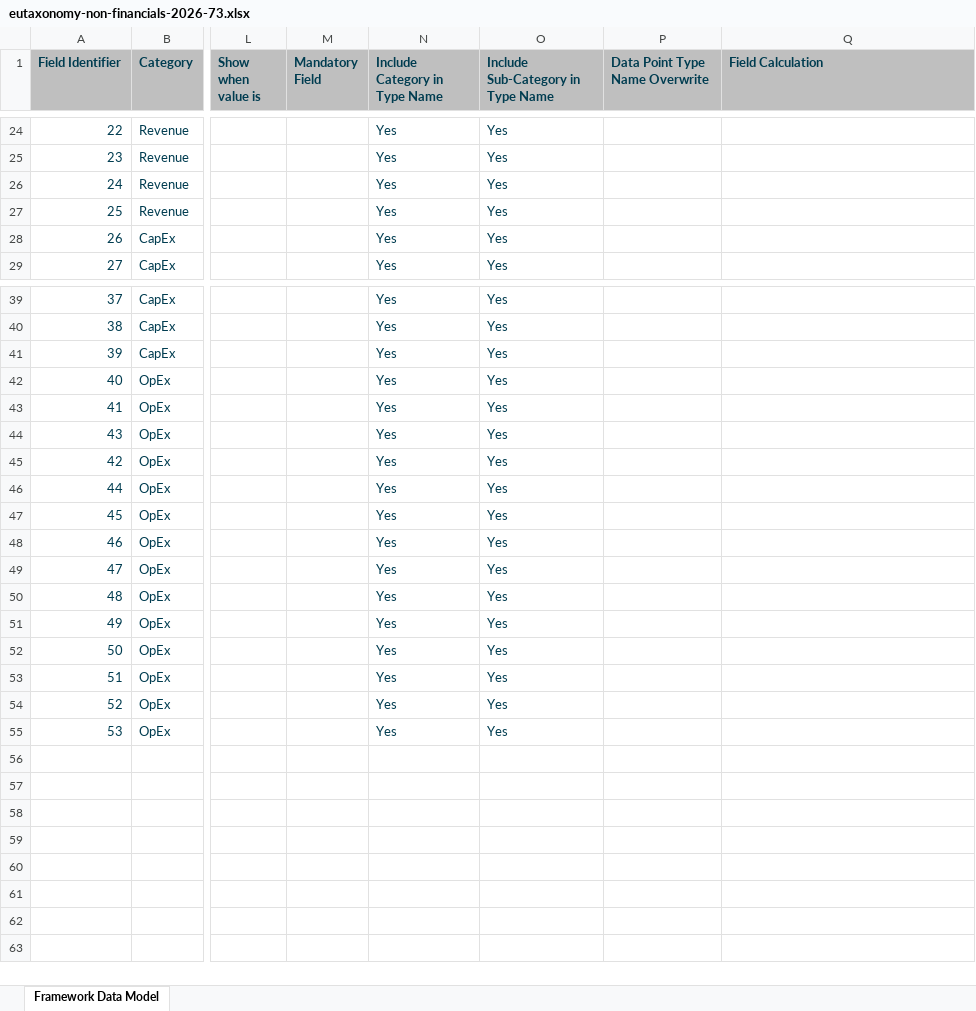
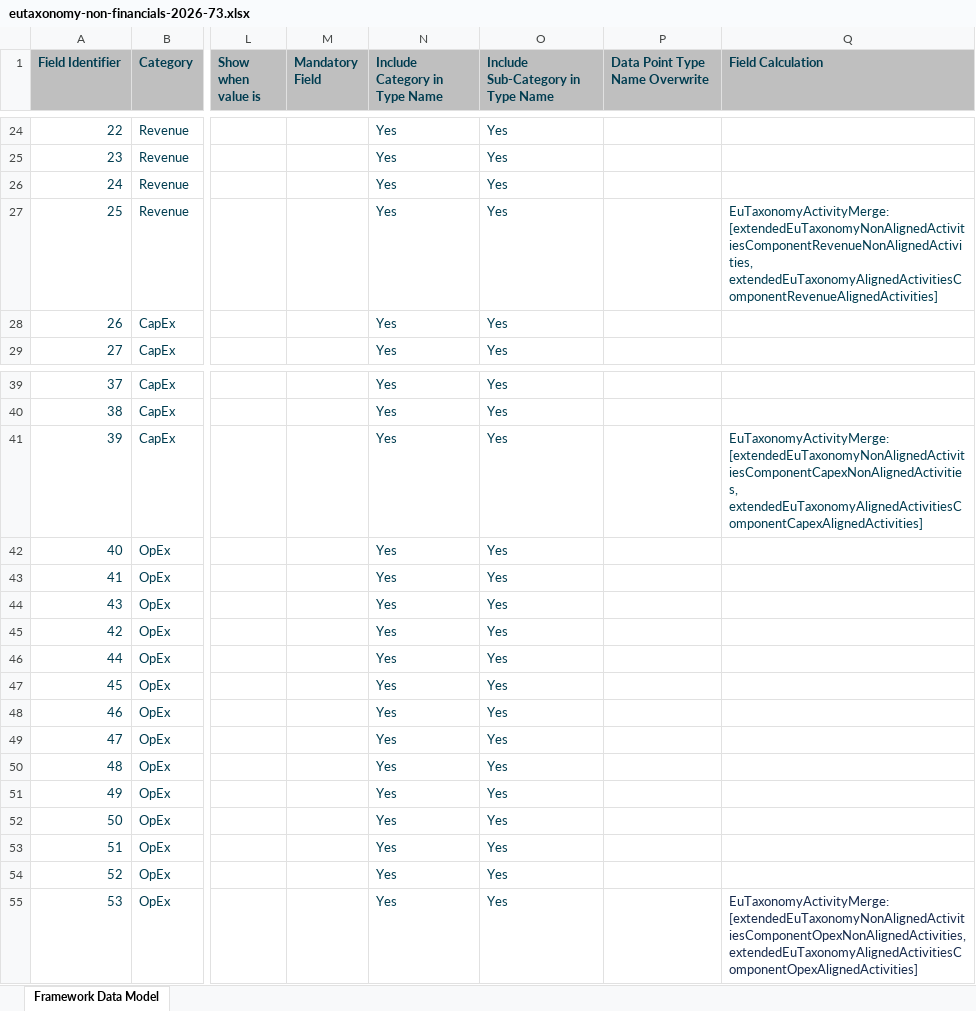
Before and after one commit to d-fine/Dataland, an Excel workbook: dataland-framework-toolbox/inputs/eutaxonomy-non-financials-2026-73/eutaxonomy-non-financials-2026-73.xlsx, sheet Framework Data Model, drawn as a sheet; only a part is shown, gaps mark what is left out; values as stored, in another font and other column widths than the file's, no borders; the diff names each change by its address in the sheet, - before the commit and + after, or states it on an @@ line.

Commit message:
DALA-6987: support for calculation creation of 2026 non financials activities (#2012)
---------

Co-authored-by: Dominik Tschimmel <296276725+DominikTschimmel-d-fine@users.noreply.github.com>
Co-authored-by: SiegfriedSobkowiak <71646830+SiegfriedSobkowiak@users.noreply.github.com>
Co-authored-by: StephanWezorke <186339469+StephanWezorke@users.noreply.github.com>

```diff
--- a/dataland-framework-toolbox/inputs/eutaxonomy-non-financials-2026-73/eutaxonomy-non-financials-2026-73.xlsx (sheet Framework Data Model)
+++ b/dataland-framework-toolbox/inputs/eutaxonomy-non-financials-2026-73/eutaxonomy-non-financials-2026-73.xlsx (sheet Framework Data Model)
-Q27 (Field Calculation): (empty)
+Q27 (Field Calculation): EuTaxonomyActivityMerge: [extendedEuTaxonomyNonAlignedActivitiesComponentRevenueNonAlignedActivities, extendedEuTaxonomyAlignedActivitiesComponentRevenueAlignedActivities]
-Q41 (Field Calculation): (empty)
+Q41 (Field Calculation): EuTaxonomyActivityMerge: [extendedEuTaxonomyNonAlignedActivitiesComponentCapexNonAlignedActivities, extendedEuTaxonomyAlignedActivitiesComponentCapexAlignedActivities]
-Q55 (Field Calculation): (empty)
+Q55 (Field Calculation): EuTaxonomyActivityMerge: [extendedEuTaxonomyNonAlignedActivitiesComponentOpexNonAlignedActivities, extendedEuTaxonomyAlignedActivitiesComponentOpexAlignedActivities]
```
Also changed, not shown: 19 other files.
